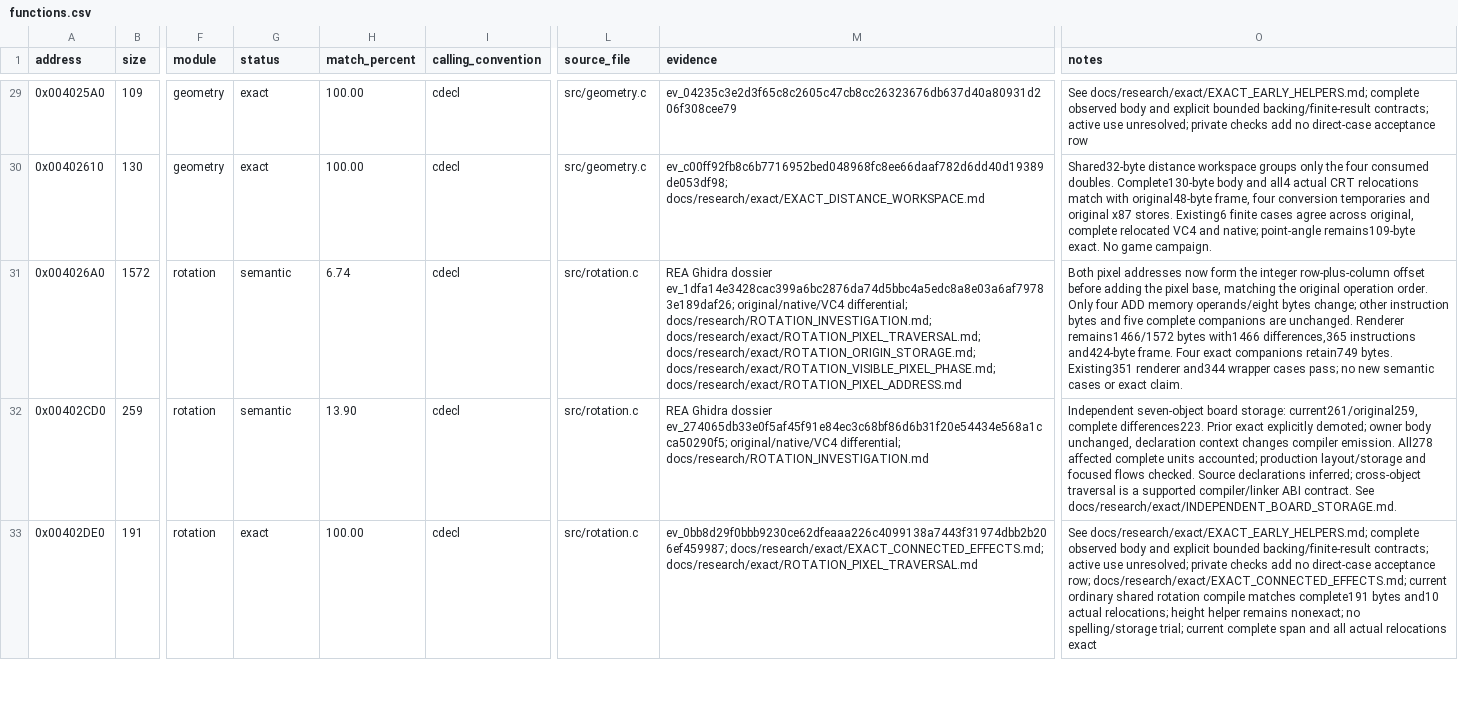
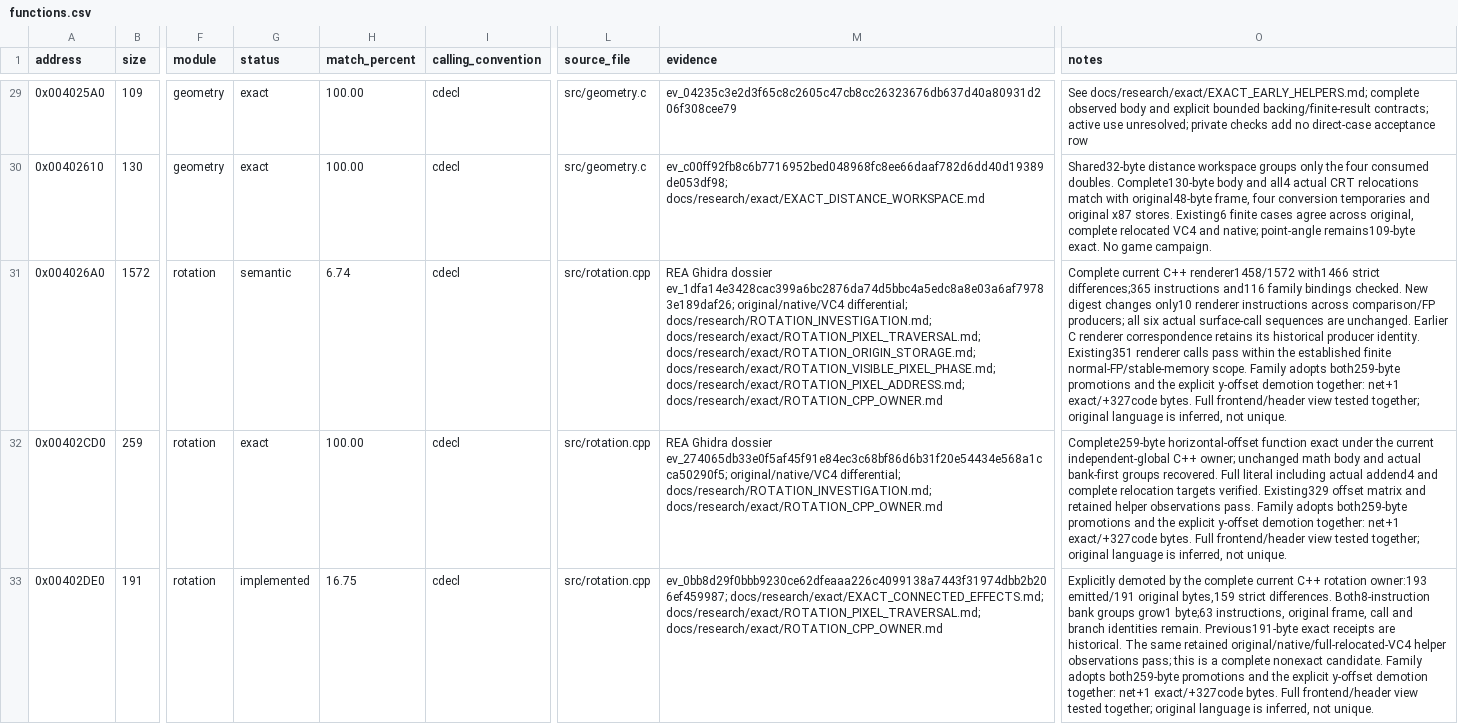
Before and after one commit to N0zoM1z0/dx-ball, a CSV file: config/functions.csv, drawn as a sheet; only a part is shown, gaps mark what is left out; the diff covers the shown part only; the diff names each change by its address in the sheet, - before the commit and + after, or states it on an @@ line.

```diff
--- a/config/functions.csv
+++ b/config/functions.csv
-L31:L33 (source_file): src/rotation.c
+L31:L33 (source_file): src/rotation.cpp
-M31 (evidence): …docs/research/exact/ROTATION_ORIGIN_STORAGE.md; docs/research/exact/ROTATION_VISIBLE_PIXEL_PHASE.md; docs/research/exact/ROTATION_PIXEL_ADDRESS.md
+M31 (evidence): …docs/research/exact/ROTATION_ORIGIN_STORAGE.md; docs/research/exact/ROTATION_VISIBLE_PIXEL_PHASE.md; docs/research/exact/ROTATION_PIXEL_ADDRESS.md; docs/research/exact/ROTATION_CPP_OWNER.md
-O31 (notes): Both pixel addresses now form the integer row-plus-column offset before adding the pixel base, matching the original operation order. Only four ADD memory operands/eight bytes change; other instruction bytes and five complete companions are unchanged. Renderer remains1466/1572 bytes with1466 differences,365 instructions and424-byte frame. Four exact companions retain749 bytes. Existing351 renderer and344 wrapper cases pass; no new semantic cases or exact claim.
+O31 (notes): Complete current C++ renderer1458/1572 with1466 strict differences;365 instructions and116 family bindings checked. New digest changes only10 renderer instructions across comparison/FP producers; all six actual surface-call sequences are unchanged. Earlier C renderer correspondence retains its historical producer identity. Existing351 renderer calls pass within the established finite normal-FP/stable-memory scope. Family adopts both259-byte promotions and the explicit y-offset demotion together: net+1 exact/+327code bytes. Full frontend/header view tested together; original language is inferred, not unique.
-G32 (status): semantic
+G32 (status): exact
-H32 (match_percent): 13.90
+H32 (match_percent): 100.00
-M32 (evidence): …original/native/VC4 differential; docs/research/ROTATION_INVESTIGATION.md
+M32 (evidence): …original/native/VC4 differential; docs/research/ROTATION_INVESTIGATION.md; docs/research/exact/ROTATION_CPP_OWNER.md
-O32 (notes): Independent seven-object board storage: current261/original259, complete differences223. Prior exact explicitly demoted; owner body unchanged, declaration context changes compiler emission. All278 affected complete units accounted; production layout/storage and focused flows checked. Source declarations inferred; cross-object traversal is a supported compiler/linker ABI contract. See docs/research/exact/INDEPENDENT_BOARD_STORAGE.md.
+O32 (notes): Complete259-byte horizontal-offset function exact under the current independent-global C++ owner; unchanged math body and actual bank-first groups recovered. Full literal including actual addend4 and complete relocation targets verified. Existing329 offset matrix and retained helper observations pass. Family adopts both259-byte promotions and the explicit y-offset demotion together: net+1 exact/+327code bytes. Full frontend/header view tested together; original language is inferred, not unique.
-G33 (status): exact
+G33 (status): implemented
-H33 (match_percent): 100.00
+H33 (match_percent): 16.75
-M33 (evidence): ev_0bb8d29f0bbb9230ce62dfeaaa226c4099138a7443f31974dbb2b206ef459987; docs/research/exact/EXACT_CONNECTED_EFFECTS.md; docs/research/exact/ROTATION_PIXEL_TRAVERSAL.md
+M33 (evidence): ev_0bb8d29f0bbb9230ce62dfeaaa226c4099138a7443f31974dbb2b206ef459987; docs/research/exact/EXACT_CONNECTED_EFFECTS.md; docs/research/exact/ROTATION_PIXEL_TRAVERSAL.md; docs/research/exact/ROTATION_CPP_OWNER.md
-O33 (notes): See docs/research/exact/EXACT_EARLY_HELPERS.md; complete observed body and explicit bounded backing/finite-result contracts; active use unresolved; private checks add no direct-case acceptance row; docs/research/exact/EXACT_CONNECTED_EFFECTS.md; current ordinary shared rotation compile matches complete191 bytes and10 actual relocations; height helper remains nonexact; no spelling/storage trial; current complete span and all actual relocations exact
+O33 (notes): Explicitly demoted by the complete current C++ rotation owner:193 emitted/191 original bytes,159 strict differences. Both8-instruction bank groups grow1 byte;63 instructions, original frame, call and branch identities remain. Previous191-byte exact receipts are historical. The same retained original/native/full-relocated-VC4 helper observations pass; this is a complete nonexact candidate. Family adopts both259-byte promotions and the explicit y-offset demotion together: net+1 exact/+327code bytes. Full frontend/header view tested together; original language is inferred, not unique.
```
Also changed, not shown: 11 edited cells elsewhere in this file, config/implemented.csv, config/matches.csv, 16 other files.
